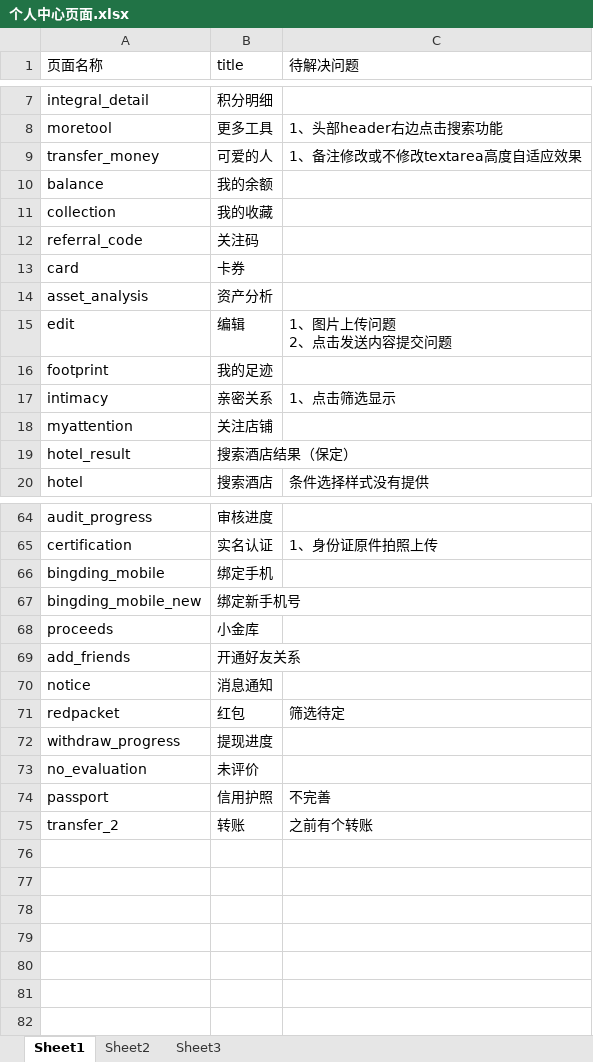
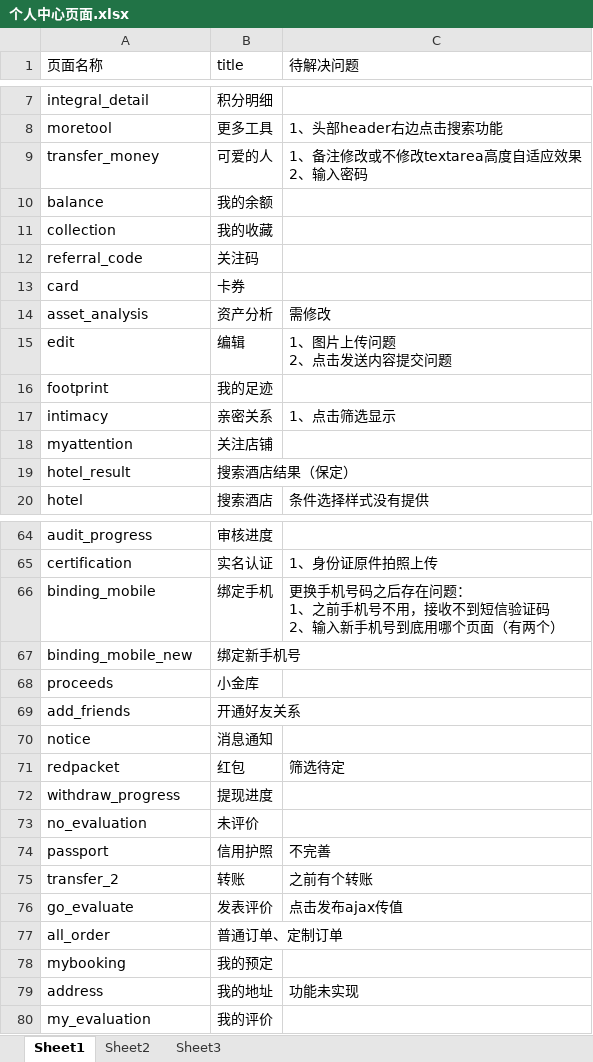
Before and after one commit to MissZwei/personalCenter, an Excel workbook: 个人中心页面.xlsx, sheet Sheet1, drawn as a sheet; only a part is shown, gaps mark what is left out; values as stored, in another font and other column widths than the file's, no cell formats; ↵ is a line break in a cell; the diff names each change by its address in the sheet, - before the commit and + after, or states it on an @@ line.

```diff
--- a/个人中心页面.xlsx (sheet Sheet1)
+++ b/个人中心页面.xlsx (sheet Sheet1)
-C9 (待解决问题): 1、备注修改或不修改textarea高度自适应效果
+C9 (待解决问题): 1、备注修改或不修改textarea高度自适应效果 ↵ 2、输入密码
-C14 (待解决问题): (empty)
+C14 (待解决问题): 需修改
-A66 (页面名称): bingding_mobile
+A66 (页面名称): binding_mobile
-C66 (待解决问题): (empty)
+C66 (待解决问题): 更换手机号码之后存在问题： ↵ 1、之前手机号不用，接收不到短信验证码 ↵ 2、输入新手机号到底用哪个页面（有两个）
-A67 (页面名称): bingding_mobile_new
+A67 (页面名称): binding_mobile_new
+row 76: go_evaluate | 发表评价 | 点击发布ajax传值
+row 77: all_order | 普通订单、定制订单
+row 78: mybooking | 我的预定
+row 79: address | 我的地址 | 功能未实现
+row 80: my_evaluation | 我的评价
```
Also changed, not shown: cell formats, 57 other files.
